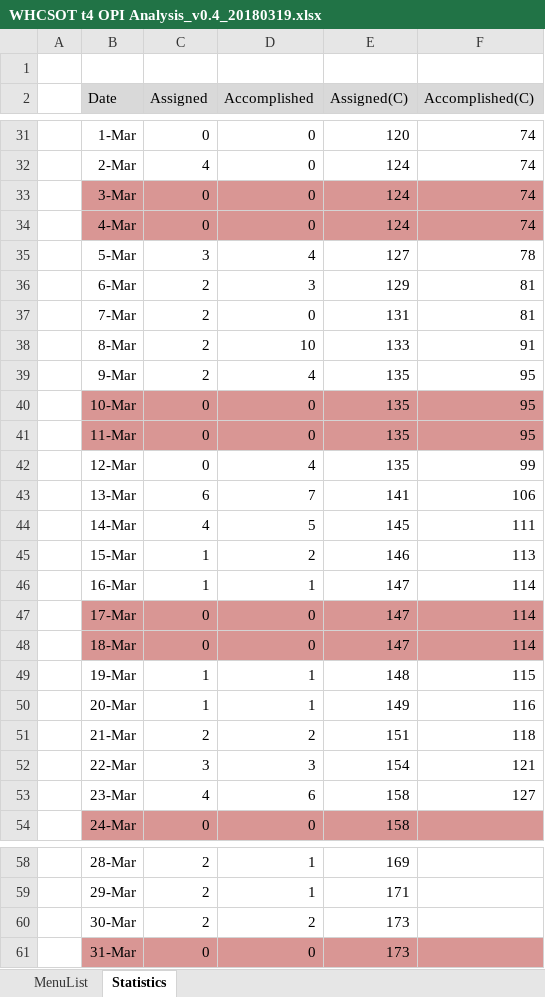
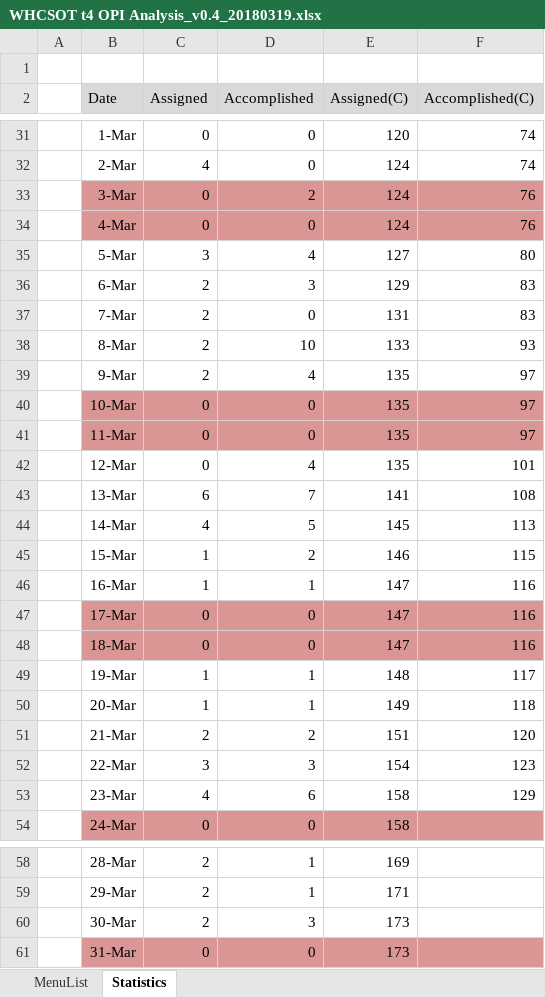
Before and after one commit to swcho1984/t4MES, an Excel workbook: Analysis/WHCSOT t4 OPI Analysis_v0.4_20180319.xlsx, sheet Statistics, drawn as a sheet; only a part is shown, gaps mark what is left out; values as stored, in another font and other column widths than the file's, no borders; charts and pictures not drawn; the diff names each change by its address in the sheet, - before the commit and + after, or states it on an @@ line.

```diff
--- a/Analysis/WHCSOT t4 OPI Analysis_v0.4_20180319.xlsx (sheet Statistics)
+++ b/Analysis/WHCSOT t4 OPI Analysis_v0.4_20180319.xlsx (sheet Statistics)
-D33 (Accomplished): 0
+D33 (Accomplished): 2
-F33:F34 (Accomplished(C)): 74
+F33:F34 (Accomplished(C)): 76
-F35 (Accomplished(C)): 78
+F35 (Accomplished(C)): 80
-F36:F37 (Accomplished(C)): 81
+F36:F37 (Accomplished(C)): 83
-F38 (Accomplished(C)): 91
+F38 (Accomplished(C)): 93
-F39:F41 (Accomplished(C)): 95
+F39:F41 (Accomplished(C)): 97
-F42 (Accomplished(C)): 99
+F42 (Accomplished(C)): 101
-F43 (Accomplished(C)): 106
+F43 (Accomplished(C)): 108
-F44 (Accomplished(C)): 111
+F44 (Accomplished(C)): 113
-F45 (Accomplished(C)): 113
+F45 (Accomplished(C)): 115
-F46:F48 (Accomplished(C)): 114
+F46:F48 (Accomplished(C)): 116
-F49 (Accomplished(C)): 115
+F49 (Accomplished(C)): 117
-F50 (Accomplished(C)): 116
+F50 (Accomplished(C)): 118
-F51 (Accomplished(C)): 118
+F51 (Accomplished(C)): 120
-F52 (Accomplished(C)): 121
+F52 (Accomplished(C)): 123
-F53 (Accomplished(C)): 127
+F53 (Accomplished(C)): 129
-D60 (Accomplished): 2
+D60 (Accomplished): 3
```
Also changed, not shown: sheet MenuList, hidden cells, charts or pictures.
